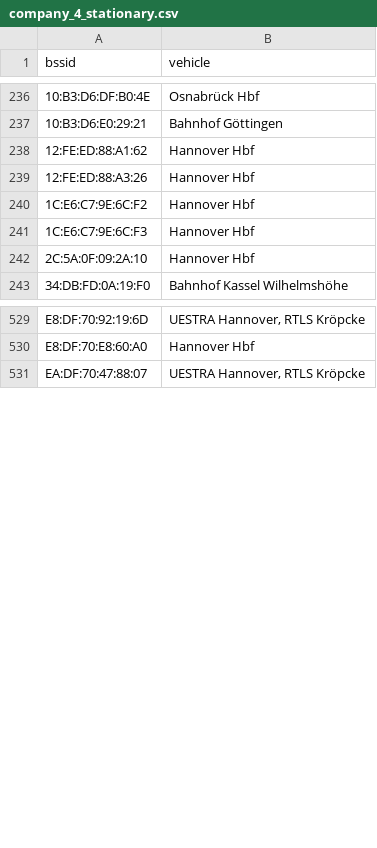
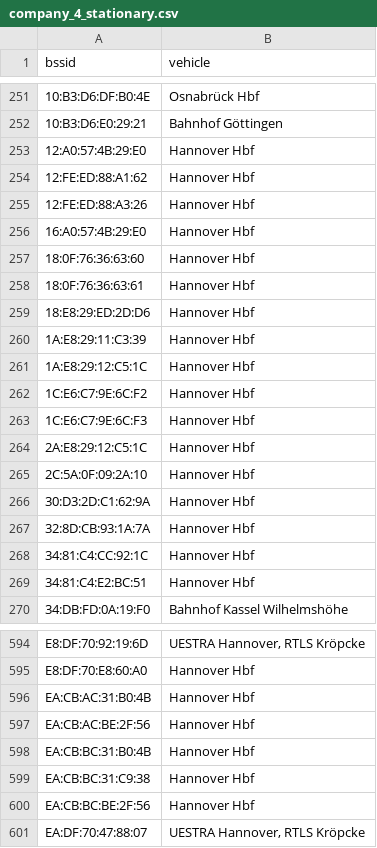
Before and after one commit to MrKrisKrisu/Public-transport-tracking-data, a CSV file: company_4_stationary.csv, drawn as a sheet; only a part is shown, gaps mark what is left out; the diff covers the shown part only; the diff names each change by its address in the sheet, - before the commit and + after, or states it on an @@ line.

```diff
--- a/company_4_stationary.csv
+++ b/company_4_stationary.csv
+row 253: 12:A0:57:4B:29:E0 | Hannover Hbf
+row 256: 16:A0:57:4B:29:E0 | Hannover Hbf
+row 257: 18:0F:76:36:63:60 | Hannover Hbf
+row 258: 18:0F:76:36:63:61 | Hannover Hbf
+row 259: 18:E8:29:ED:2D:D6 | Hannover Hbf
+row 260: 1A:E8:29:11:C3:39 | Hannover Hbf
+row 261: 1A:E8:29:12:C5:1C | Hannover Hbf
+row 264: 2A:E8:29:12:C5:1C | Hannover Hbf
+row 266: 30:D3:2D:C1:62:9A | Hannover Hbf
+row 267: 32:8D:CB:93:1A:7A | Hannover Hbf
+row 268: 34:81:C4:CC:92:1C | Hannover Hbf
+row 269: 34:81:C4:E2:BC:51 | Hannover Hbf
+row 596: EA:CB:AC:31:B0:4B | Hannover Hbf
+row 597: EA:CB:AC:BE:2F:56 | Hannover Hbf
+row 598: EA:CB:BC:31:B0:4B | Hannover Hbf
+row 599: EA:CB:BC:31:C9:38 | Hannover Hbf
+row 600: EA:CB:BC:BE:2F:56 | Hannover Hbf
```
Also changed, not shown: 56 added rows elsewhere in this file, company_5_westfalenbahn-gmbh.csv, company_6_db-regio-ag.csv, 1 other file.
